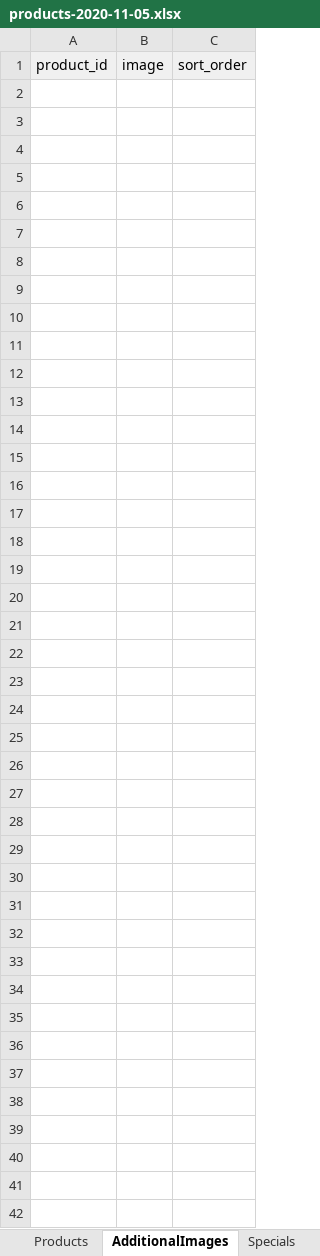
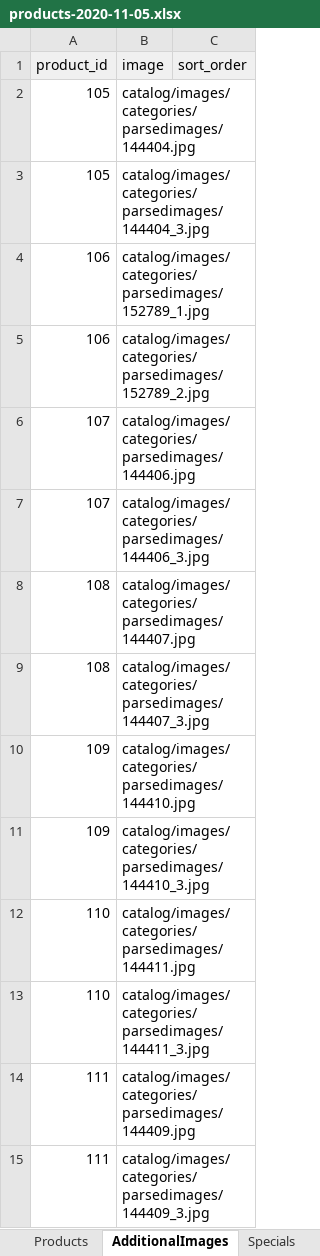
Before and after one commit to pupumka/metroParser, an Excel workbook: out/production/metroParser/import/1/products-2020-11-05.xlsx, sheet AdditionalImages, drawn as a sheet; values as stored, in another font and other column widths than the file's, no borders; the diff names each change by its address in the sheet, - before the commit and + after, or states it on an @@ line.

```diff
--- a/out/production/metroParser/import/1/products-2020-11-05.xlsx (sheet AdditionalImages)
+++ b/out/production/metroParser/import/1/products-2020-11-05.xlsx (sheet AdditionalImages)
+row 2: 105 | catalog/images/categories/parsedimages/144404.jpg
+row 3: 105 | catalog/images/categories/parsedimages/144404_3.jpg
+row 4: 106 | catalog/images/categories/parsedimages/152789_1.jpg
+row 5: 106 | catalog/images/categories/parsedimages/152789_2.jpg
+row 6: 107 | catalog/images/categories/parsedimages/144406.jpg
+row 7: 107 | catalog/images/categories/parsedimages/144406_3.jpg
+row 8: 108 | catalog/images/categories/parsedimages/144407.jpg
+row 9: 108 | catalog/images/categories/parsedimages/144407_3.jpg
+row 10: 109 | catalog/images/categories/parsedimages/144410.jpg
+row 11: 109 | catalog/images/categories/parsedimages/144410_3.jpg
+row 12: 110 | catalog/images/categories/parsedimages/144411.jpg
+row 13: 110 | catalog/images/categories/parsedimages/144411_3.jpg
+row 14: 111 | catalog/images/categories/parsedimages/144409.jpg
+row 15: 111 | catalog/images/categories/parsedimages/144409_3.jpg
```
Also changed, not shown: 18 other files.
